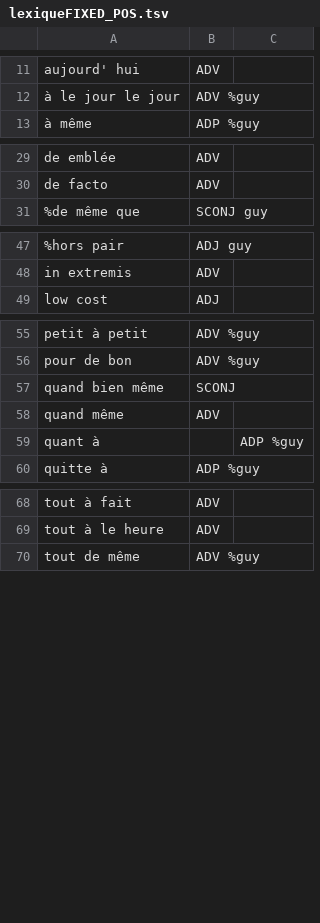
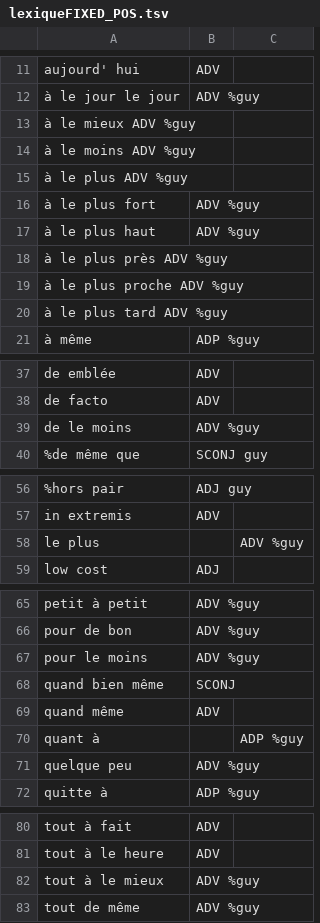
Before and after one commit to bguil/UD-French, a TSV file: lexiqueFIXED_POS.tsv, drawn as a sheet; only a part is shown, gaps mark what is left out; the diff names each change by its address in the sheet, - before the commit and + after, or states it on an @@ line.

```diff
--- a/lexiqueFIXED_POS.tsv
+++ b/lexiqueFIXED_POS.tsv
+row 13: à le mieux ADV %guy
+row 14: à le moins ADV %guy
+row 15: à le plus ADV %guy
+row 16: à le plus fort | ADV %guy
+row 17: à le plus haut | ADV %guy
+row 18: à le plus près ADV %guy
+row 19: à le plus proche ADV %guy
+row 20: à le plus tard ADV %guy
+row 39: de le moins | ADV %guy
+row 58: le plus |  | ADV %guy
+row 67: pour le moins | ADV %guy
+row 71: quelque peu | ADV %guy
+row 82: tout à le mieux | ADV %guy
```
Also changed, not shown: lexiqueSYNT_POS.tsv, 1 other file.
